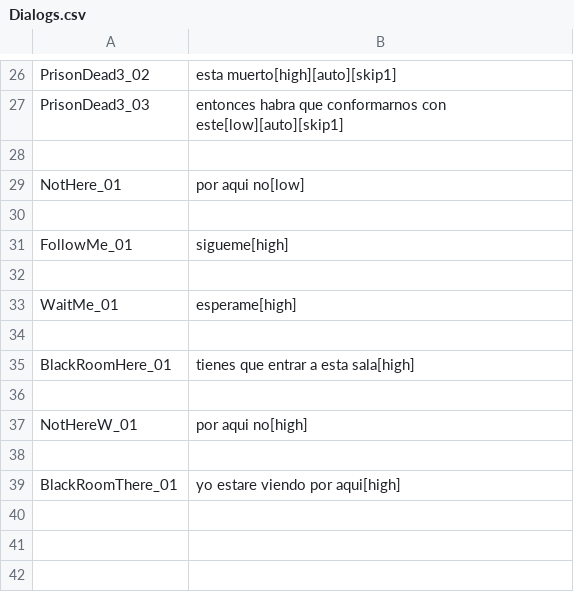
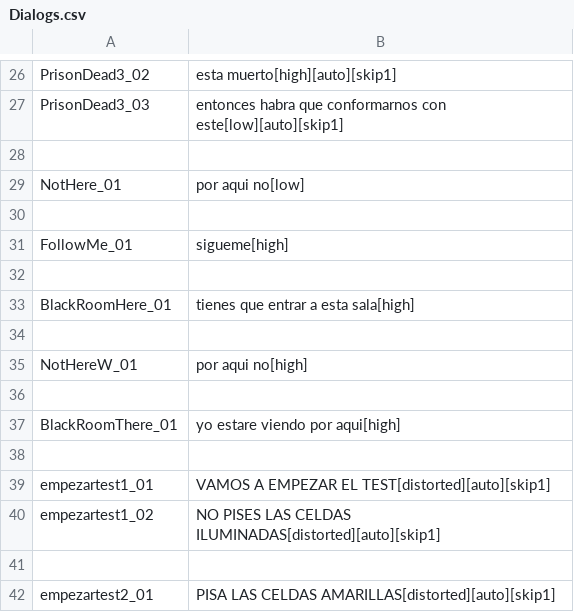
Before and after one commit to NakslolDev/Platonto, a CSV file: Data/Dialogs.csv, drawn as a sheet; only a part is shown, gaps mark what is left out; removed rows and columns are numbered as before the commit, all else as after; the diff names each change by its address in the sheet, - before the commit and + after, or states it on an @@ line.

```diff
--- a/Data/Dialogs.csv
+++ b/Data/Dialogs.csv
-row 33: WaitMe_01 | esperame[high]
-row 34: (empty)
+row 38: (empty)
+row 39: empezartest1_01 | VAMOS A EMPEZAR EL TEST[distorted][auto][skip1]
+row 40: empezartest1_02 | NO PISES LAS CELDAS ILUMINADAS[distorted][auto][skip1]
+row 41: (empty)
+row 42: empezartest2_01 | PISA LAS CELDAS AMARILLAS[distorted][auto][skip1]
```
Also changed, not shown: 44 other files.
